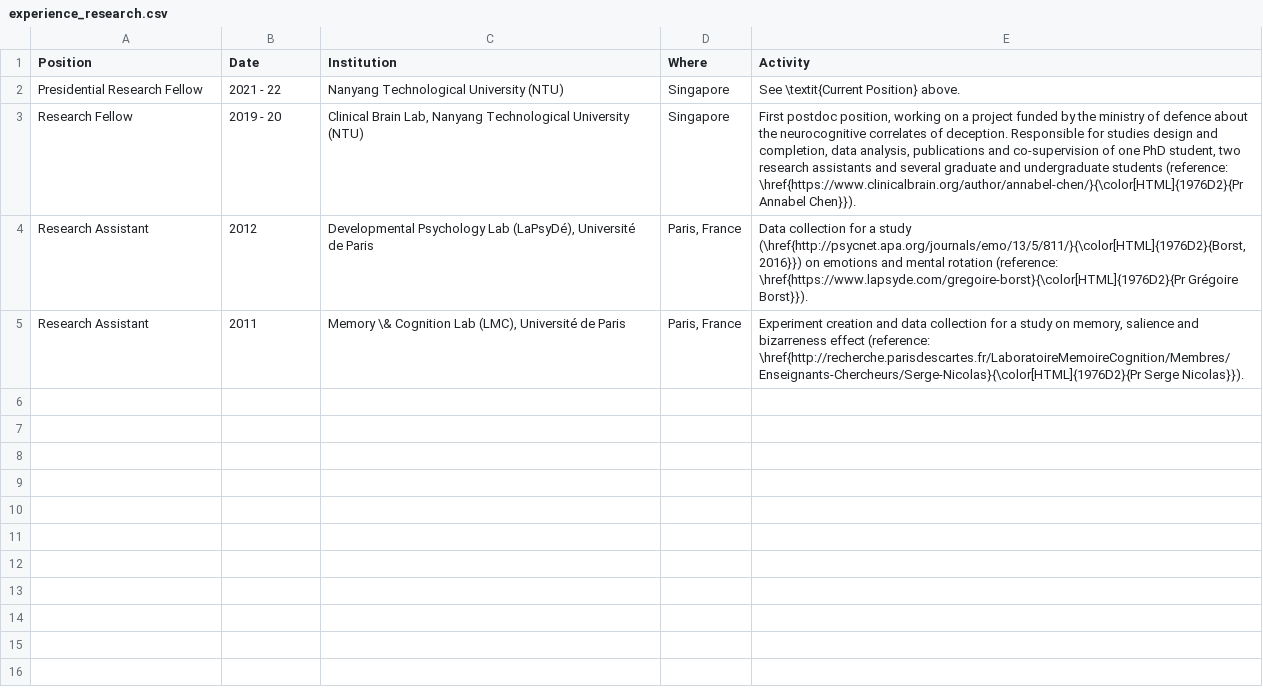
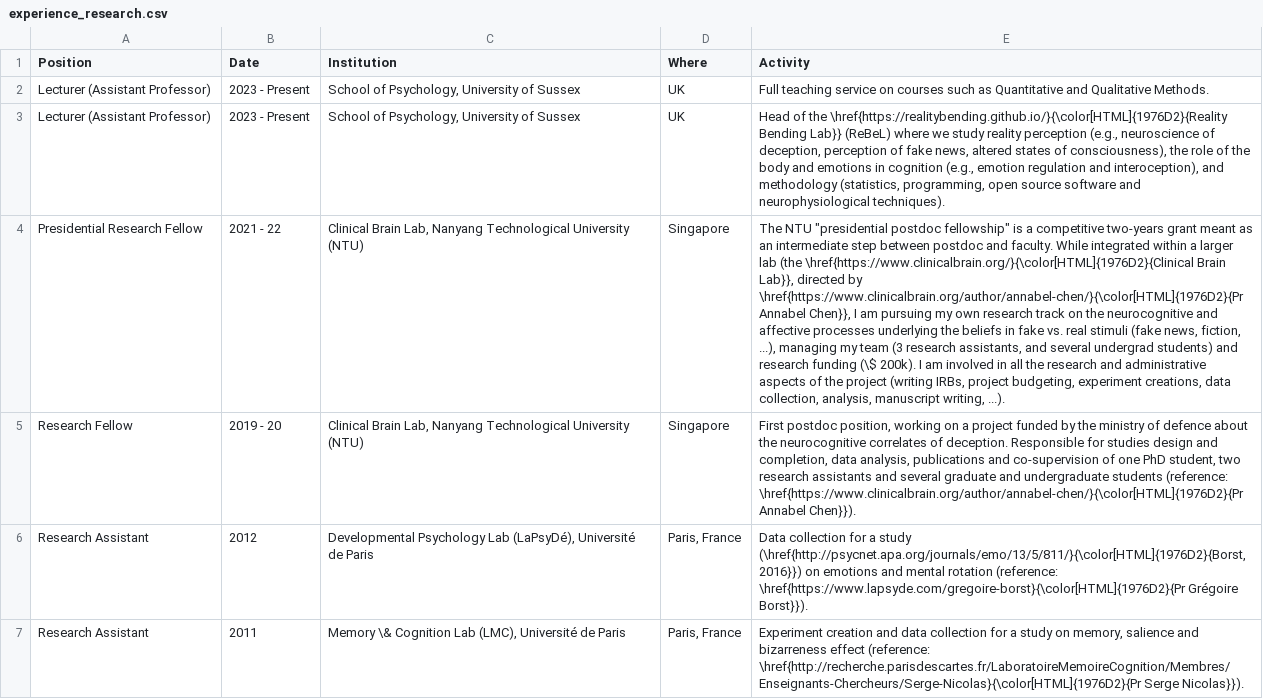
Before and after one commit to DominiqueMakowski/CV, a CSV file: data/experience_research.csv, drawn as a sheet; addresses are those after the commit; the diff names each change by its address in the sheet, - before the commit and + after, or states it on an @@ line.

```diff
--- a/data/experience_research.csv
+++ b/data/experience_research.csv
+row 2: Lecturer (Assistant Professor) | 2023 - Present | School of Psychology, University of Sussex | UK | Full teaching service on courses such as Quantitative and Qualitative Methods.
+row 3: Lecturer (Assistant Professor) | 2023 - Present | School of Psychology, University of Sussex | UK | Head of the \href{https://realitybending.github.io/}{\color[HTML]{1976D2}{Reality Bending Lab}} (ReBeL) where we study reality perception (e.g., neuroscience of deception, perception of fake news, altered states of consciousness), the role of the body and emotions in cognition (e.g., emotion regulation and interoception), and methodology (statistics, programming, open source software and neurophysiological techniques).
-C4 (Institution): Nanyang Technological…
+C4 (Institution): Clinical Brain Lab, Nanyang Technological…
-E4 (Activity): See \textit{Current Position} above.
+E4 (Activity): The NTU "presidential postdoc fellowship" is a competitive two-years grant meant as an intermediate step between postdoc and faculty. While integrated within a larger lab (the \href{https://www.clinicalbrain.org/}{\color[HTML]{1976D2}{Clinical Brain Lab}}, directed by \href{https://www.clinicalbrain.org/author/annabel-chen/}{\color[HTML]{1976D2}{Pr Annabel Chen}}, I am pursuing my own research track on the neurocognitive and affective processes underlying the beliefs in fake vs. real stimuli (fake news, fiction, ...), managing my team (3 research assistants, and several undergrad students) and research funding (\$ 200k). I am involved in all the research and administrative aspects of the project (writing IRBs, project budgeting, experiment creations, data collection, analysis, manuscript writing, ...).
```
Also changed, not shown: 7 other files.
